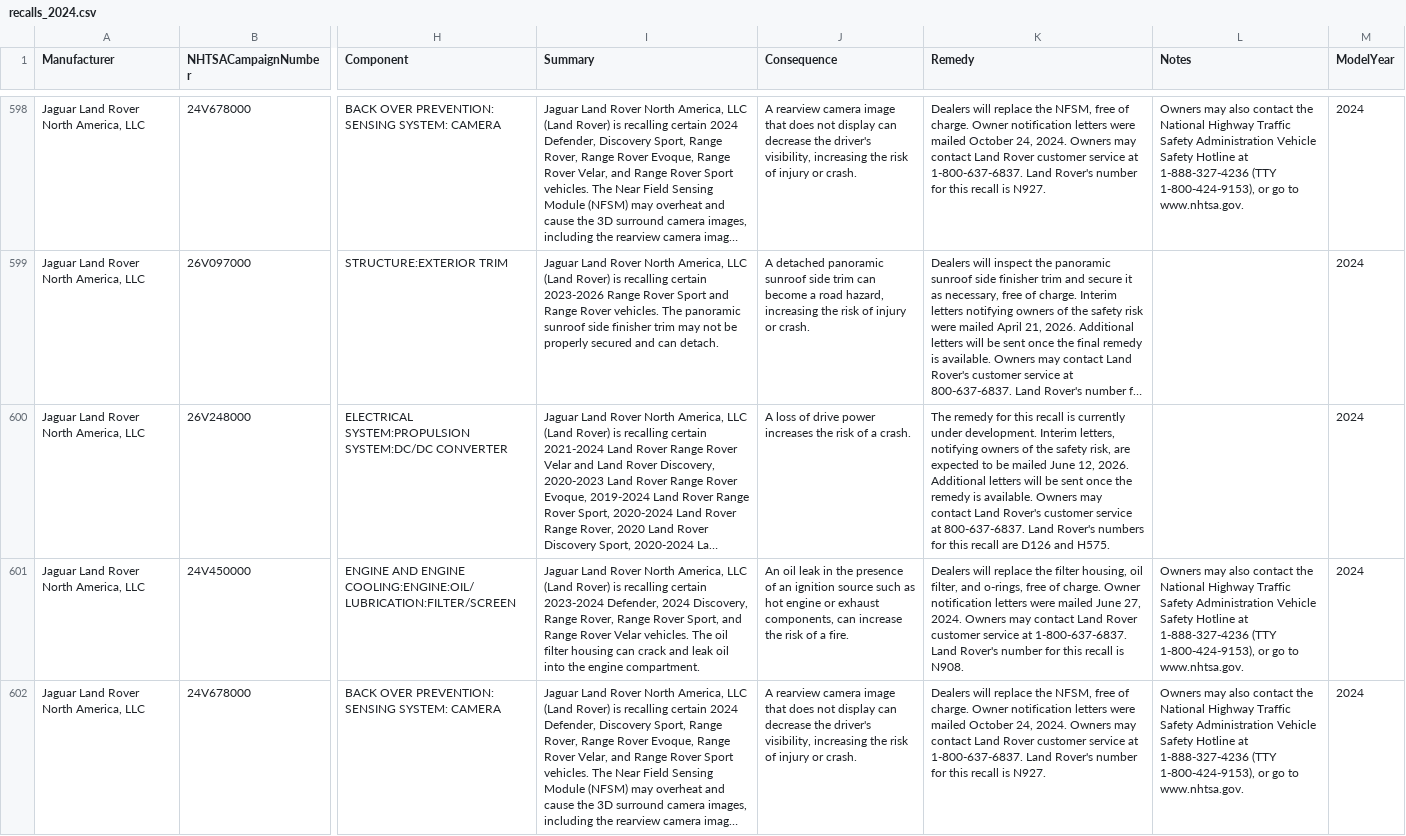
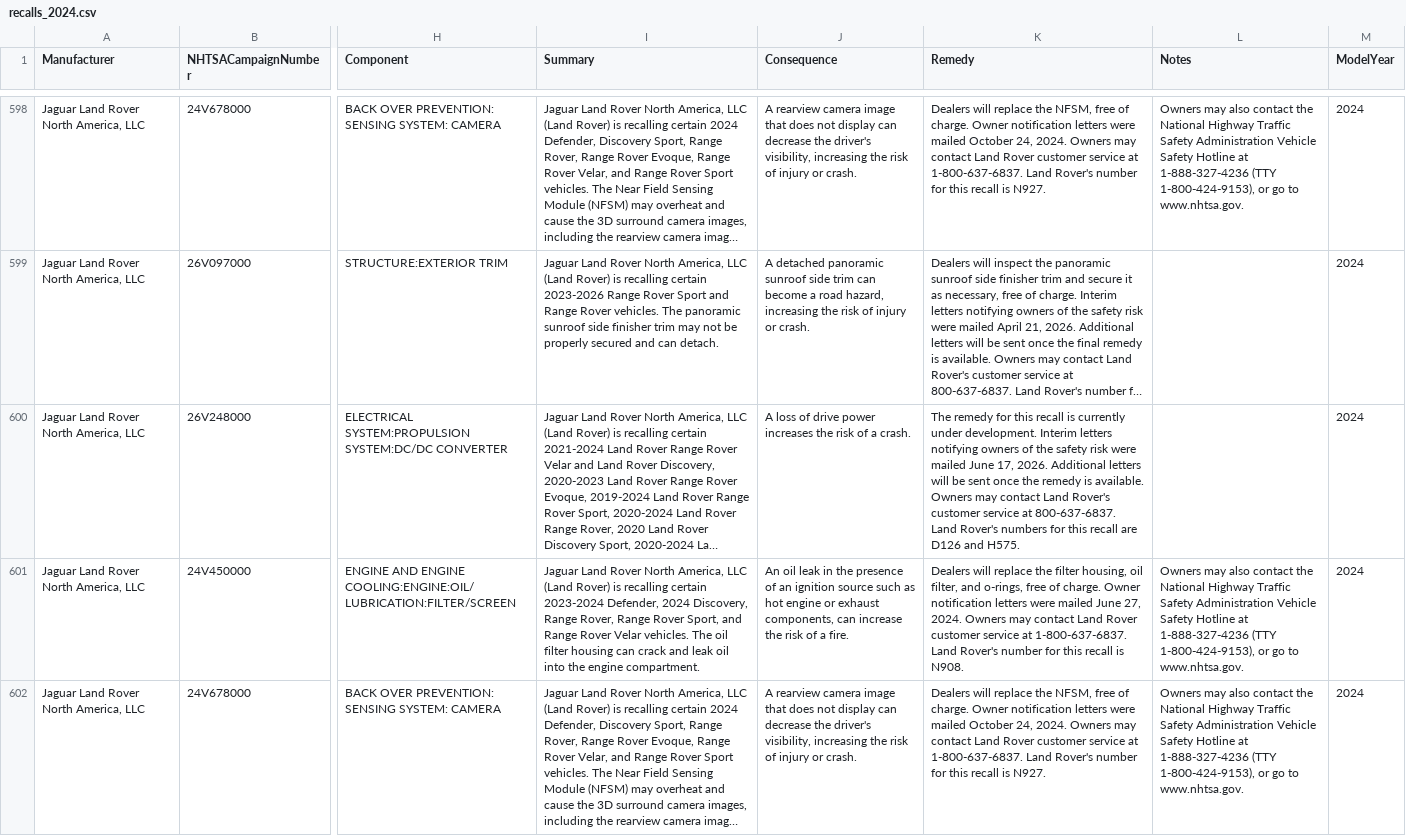
Before and after one commit to flotwig/nhtsa-data, a CSV file: recalls/recalls_2024.csv, drawn as a sheet; only a part is shown, gaps mark what is left out; long unchanged cells end in …; the diff covers the shown part only; the diff names each change by its address in the sheet, - before the commit and + after, or states it on an @@ line.

```diff
--- a/recalls/recalls_2024.csv
+++ b/recalls/recalls_2024.csv
-K600 (Remedy): …development. Interim letters, notifying owners of the safety risk, are expected to be mailed June 12, 2026. Additional…
+K600 (Remedy): …development. Interim letters notifying owners of the safety risk were mailed June 17, 2026. Additional…
```
Also changed, not shown: 8 edited cells elsewhere in this file, recalls/recalls_2025.csv, recalls/recalls_2026.csv, 9 other files.
